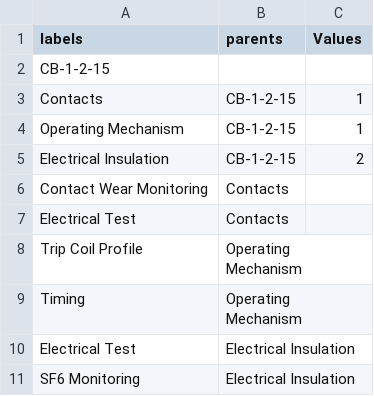
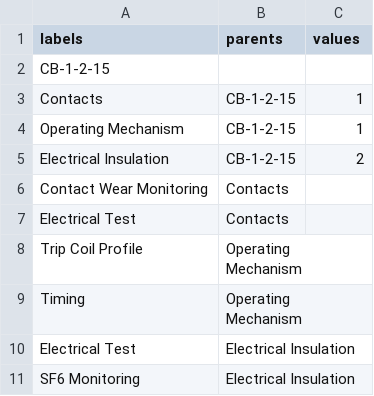
Before and after one commit to mrlanyard/CoErgoTest, a CSV file: cb-plots-4.csv, drawn as a sheet.

Commit message:
Update cb-plots-4.csv

```diff
--- a/cb-plots-4.csv
+++ b/cb-plots-4.csv
@@ -1,2 +1,2 @@
-labels,parents,Values
+labels,parents,values
 CB-1-2-15,,
```
